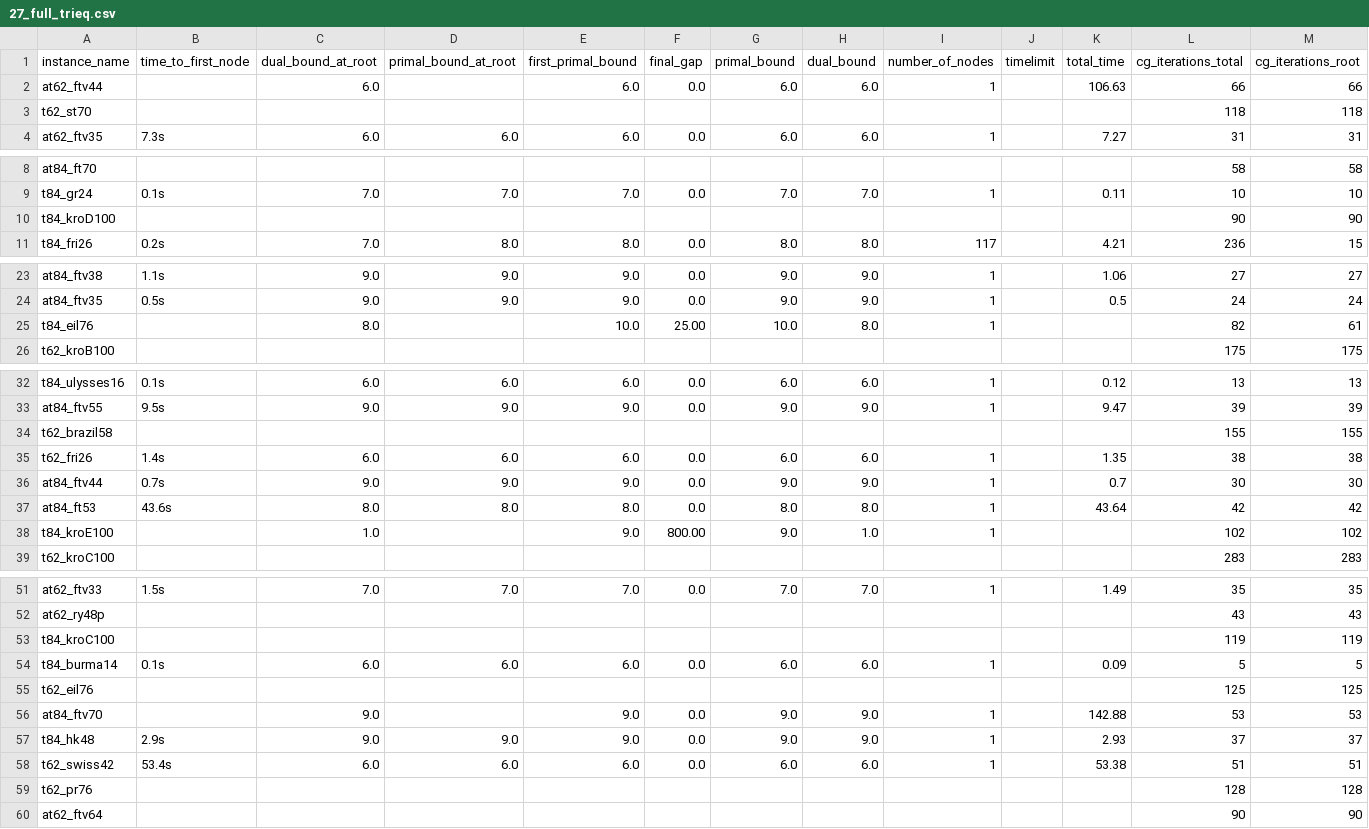
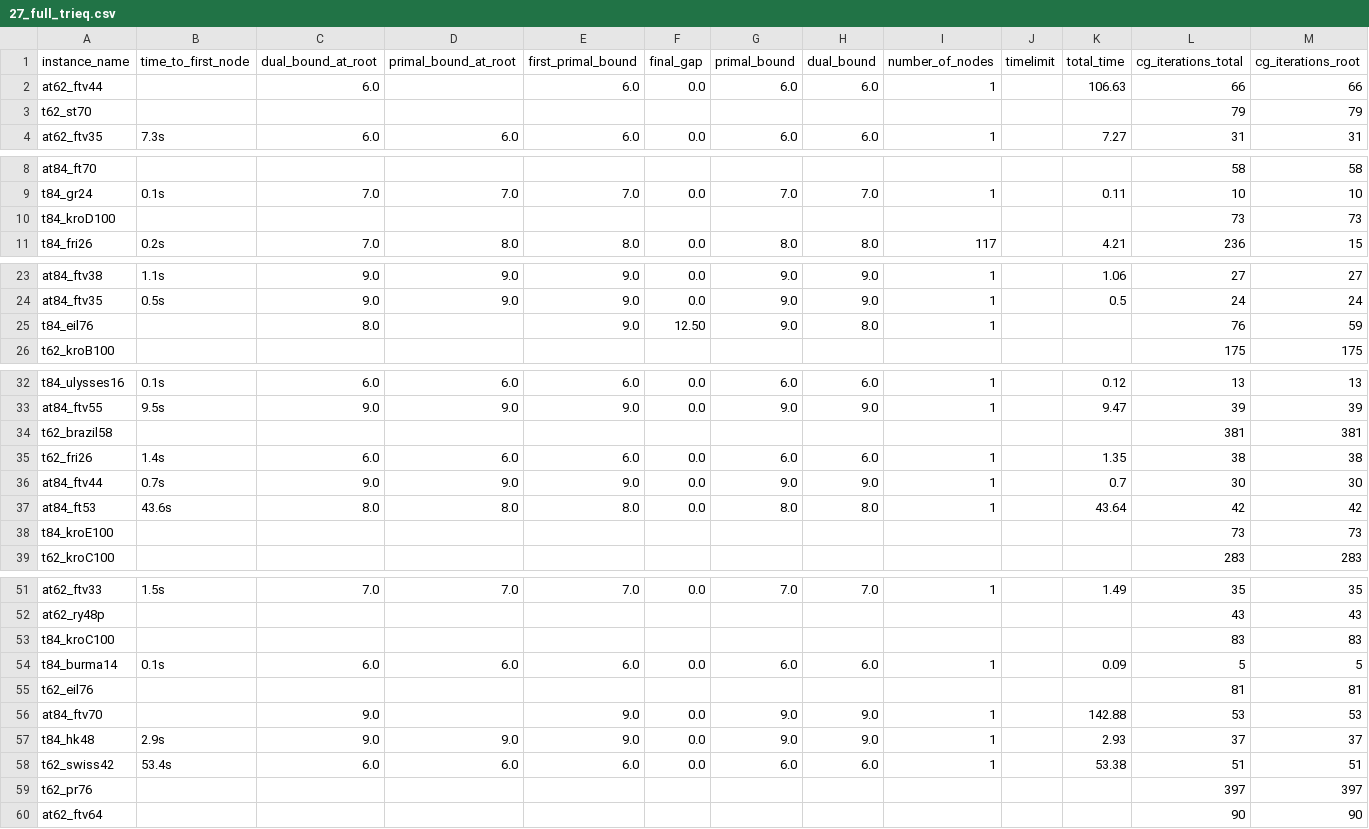
Before and after one commit to mmghannam/lccp-ejor, a CSV file: results/27_full_trieq.csv, drawn as a sheet; only a part is shown, gaps mark what is left out; the diff covers the shown part only.

```diff
--- a/results/27_full_trieq.csv
+++ b/results/27_full_trieq.csv
@@ -2,3 +2,3 @@ instance_name,time_to_first_node,dual_bound_at_root,primal_bound_at_root,first_p
 at62_ftv44,,6.0,,6.0,0.0,6.0,6.0,1,,106.63,66,66
-t62_st70,,,,,,,,,,,118,118
+t62_st70,,,,,,,,,,,79,79
 at62_ftv35,7.3s,6.0,6.0,6.0,0.0,6.0,6.0,1,,7.27,31,31
@@ -9,3 +9,3 @@ at84_ft70,,,,,,,,,,,58,58
 t84_gr24,0.1s,7.0,7.0,7.0,0.0,7.0,7.0,1,,0.11,10,10
-t84_kroD100,,,,,,,,,,,90,90
+t84_kroD100,,,,,,,,,,,73,73
 t84_fri26,0.2s,7.0,8.0,8.0,0.0,8.0,8.0,117,,4.21,236,15
@@ -24,3 +24,3 @@ at84_ftv38,1.1s,9.0,9.0,9.0,0.0,9.0,9.0,1,,1.06,27,27
 at84_ftv35,0.5s,9.0,9.0,9.0,0.0,9.0,9.0,1,,0.5,24,24
-t84_eil76,,8.0,,10.0,25.00,10.0,8.0,1,,,82,61
+t84_eil76,,8.0,,9.0,12.50,9.0,8.0,1,,,76,59
 t62_kroB100,,,,,,,,,,,175,175
@@ -33,3 +33,3 @@ t84_ulysses16,0.1s,6.0,6.0,6.0,0.0,6.0,6.0,1,,0.12,13,13
 at84_ftv55,9.5s,9.0,9.0,9.0,0.0,9.0,9.0,1,,9.47,39,39
-t62_brazil58,,,,,,,,,,,155,155
+t62_brazil58,,,,,,,,,,,381,381
 t62_fri26,1.4s,6.0,6.0,6.0,0.0,6.0,6.0,1,,1.35,38,38
@@ -37,3 +37,3 @@ at84_ftv44,0.7s,9.0,9.0,9.0,0.0,9.0,9.0,1,,0.7,30,30
 at84_ft53,43.6s,8.0,8.0,8.0,0.0,8.0,8.0,1,,43.64,42,42
-t84_kroE100,,1.0,,9.0,800.00,9.0,1.0,1,,,102,102
+t84_kroE100,,,,,,,,,,,73,73
 t62_kroC100,,,,,,,,,,,283,283
@@ -52,5 +52,5 @@ at62_ftv33,1.5s,7.0,7.0,7.0,0.0,7.0,7.0,1,,1.49,35,35
 at62_ry48p,,,,,,,,,,,43,43
-t84_kroC100,,,,,,,,,,,119,119
+t84_kroC100,,,,,,,,,,,83,83
 t84_burma14,0.1s,6.0,6.0,6.0,0.0,6.0,6.0,1,,0.09,5,5
-t62_eil76,,,,,,,,,,,125,125
+t62_eil76,,,,,,,,,,,81,81
 at84_ftv70,,9.0,,9.0,0.0,9.0,9.0,1,,142.88,53,53
@@ -58,3 +58,3 @@ t84_hk48,2.9s,9.0,9.0,9.0,0.0,9.0,9.0,1,,2.93,37,37
 t62_swiss42,53.4s,6.0,6.0,6.0,0.0,6.0,6.0,1,,53.38,51,51
-t62_pr76,,,,,,,,,,,128,128
+t62_pr76,,,,,,,,,,,397,397
 at62_ftv64,,,,,,,,,,,90,90
```
Also changed, not shown: 6 edited cells elsewhere in this file, results/27_full.csv, results/27_full_nogreedy.csv, 14 other files.
